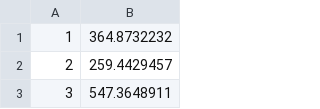
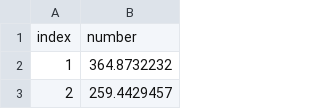
Before and after one commit to qsang888/dataAxisFreePlay, a CSV file: data.csv, drawn as a sheet; only a part is shown; the shorter side is filled out with more unchanged rows; the diff names each change by its address in the sheet, - before the commit and + after, or states it on an @@ line.

Commit message:
reverse back

```diff
--- a/data.csv
+++ b/data.csv
+row 1: index | number
```
